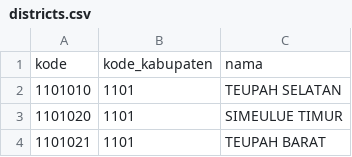
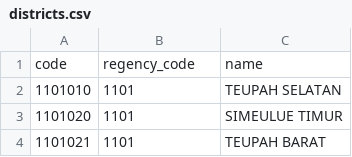
Before and after one commit to murayyan/foodstore-BE, a CSV file: app/region/data/districts.csv, drawn as a sheet; only a part is shown.

Commit message:
add endpoint getProvinces, getRegencies, getDistricts, getVIllages

```diff
--- a/app/region/data/districts.csv
+++ b/app/region/data/districts.csv
@@ -1,2 +1,2 @@
-kode, kode_kabupaten, nama
+code,regency_code,name
 1101010,1101,TEUPAH SELATAN
```
Also changed, not shown: app/region/data/provinces.csv, app/region/data/regencies.csv, 5 other files.
